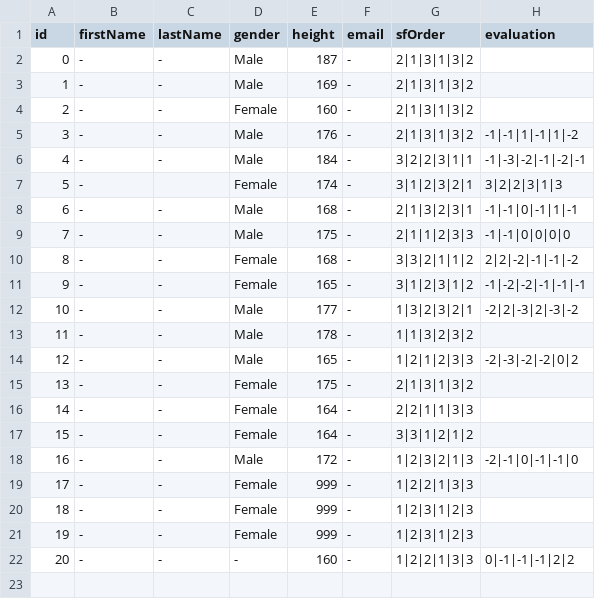
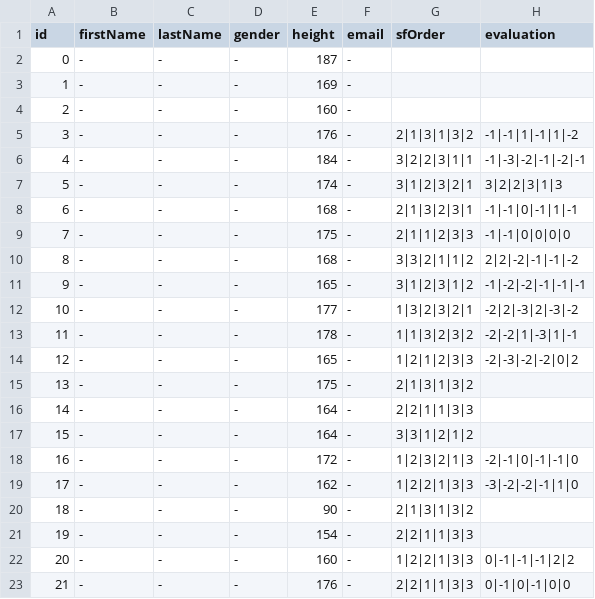
Before and after one commit to rasmus-rudling/crazyswarm, a CSV file: ros_ws/src/crazyswarm/scripts/perceived-safety-study/utils/participants.csv, drawn as a sheet.

```diff
--- a/ros_ws/src/crazyswarm/scripts/perceived-safety-study/utils/participants.csv
+++ b/ros_ws/src/crazyswarm/scripts/perceived-safety-study/utils/participants.csv
@@ -1,22 +1,23 @@
 id,firstName,lastName,gender,height,email,sfOrder,evaluation
-0,-,-,Male,187,-,2|1|3|1|3|2,
-1,-,-,Male,169,-,2|1|3|1|3|2,
-2,-,-,Female,160,-,2|1|3|1|3|2,
-3,-,-,Male,176,-,2|1|3|1|3|2,-1|-1|1|-1|1|-2
-4,-,-,Male,184,-,3|2|2|3|1|1,-1|-3|-2|-1|-2|-1
-5,-,,Female,174,-,3|1|2|3|2|1,3|2|2|3|1|3
-6,-,-,Male,168,-,2|1|3|2|3|1,-1|-1|0|-1|1|-1
-7,-,-,Male,175,-,2|1|1|2|3|3,-1|-1|0|0|0|0
-8,-,-,Female,168,-,3|3|2|1|1|2,2|2|-2|-1|-1|-2
-9,-,-,Female,165,-,3|1|2|3|1|2,-1|-2|-2|-1|-1|-1
-10,-,-,Male,177,-,1|3|2|3|2|1,-2|2|-3|2|-3|-2
-11,-,-,Male,178,-,1|1|3|2|3|2,
-12,-,-,Male,165,-,1|2|1|2|3|3,-2|-3|-2|-2|0|2
-13,-,-,Female,175,-,2|1|3|1|3|2,
-14,-,-,Female,164,-,2|2|1|1|3|3,
-15,-,-,Female,164,-,3|3|1|2|1|2,
-16,-,-,Male,172,-,1|2|3|2|1|3,-2|-1|0|-1|-1|0
-17,-,-,Female,999,-,1|2|2|1|3|3,
-18,-,-,Female,999,-,1|2|3|1|2|3,
-19,-,-,Female,999,-,1|2|3|1|2|3,
+0,-,-,-,187,-,,
+1,-,-,-,169,-,,
+2,-,-,-,160,-,,
+3,-,-,-,176,-,2|1|3|1|3|2,-1|-1|1|-1|1|-2
+4,-,-,-,184,-,3|2|2|3|1|1,-1|-3|-2|-1|-2|-1
+5,-,-,-,174,-,3|1|2|3|2|1,3|2|2|3|1|3
+6,-,-,-,168,-,2|1|3|2|3|1,-1|-1|0|-1|1|-1
+7,-,-,-,175,-,2|1|1|2|3|3,-1|-1|0|0|0|0
+8,-,-,-,168,-,3|3|2|1|1|2,2|2|-2|-1|-1|-2
+9,-,-,-,165,-,3|1|2|3|1|2,-1|-2|-2|-1|-1|-1
+10,-,-,-,177,-,1|3|2|3|2|1,-2|2|-3|2|-3|-2
+11,-,-,-,178,-,1|1|3|2|3|2,-2|-2|1|-3|1|-1
+12,-,-,-,165,-,1|2|1|2|3|3,-2|-3|-2|-2|0|2
+13,-,-,-,175,-,2|1|3|1|3|2,
+14,-,-,-,164,-,2|2|1|1|3|3,
+15,-,-,-,164,-,3|3|1|2|1|2,
+16,-,-,-,172,-,1|2|3|2|1|3,-2|-1|0|-1|-1|0
+17,-,-,-,162,-,1|2|2|1|3|3,-3|-2|-2|-1|1|0
+18,-,-,-,90,-,2|1|3|1|3|2,
+19,-,-,-,154,-,2|2|1|1|3|3,
 20,-,-,-,160,-,1|2|2|1|3|3,0|-1|-1|-1|2|2
+21,-,-,-,176,-,2|2|1|1|3|3,0|-1|0|-1|0|0
```
Also changed, not shown: 33 other files.
